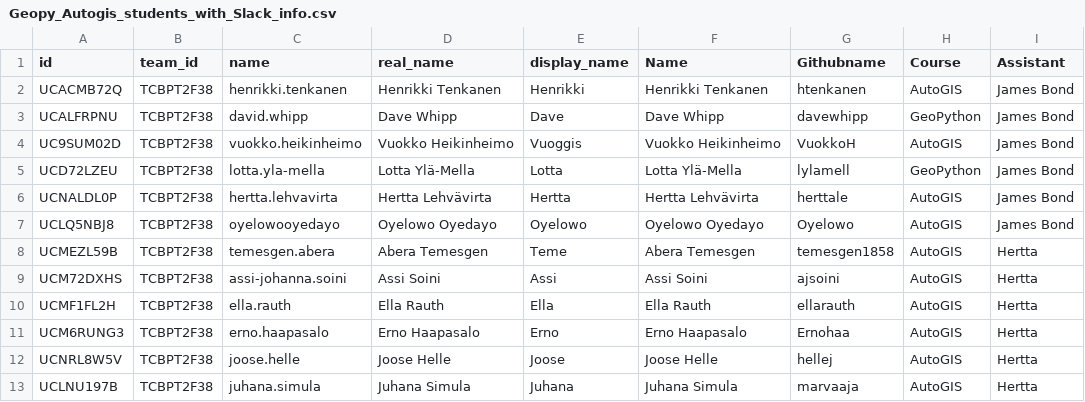
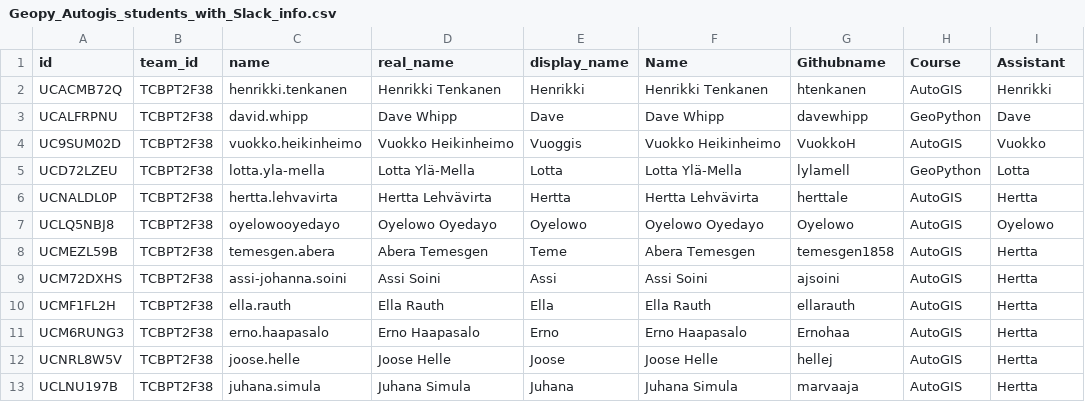
Before and after one commit to IntroQG/gradertools, a CSV file: data/Geopy_Autogis_students_with_Slack_info.csv, drawn as a sheet; only a part is shown; the diff names each change by its address in the sheet, - before the commit and + after, or states it on an @@ line.

Commit message:
Added instructors assistant names to correspond to the ones that are used to specify them to students

```diff
--- a/data/Geopy_Autogis_students_with_Slack_info.csv
+++ b/data/Geopy_Autogis_students_with_Slack_info.csv
-I2 (Assistant): James Bond
+I2 (Assistant): Henrikki
-I3 (Assistant): James Bond
+I3 (Assistant): Dave
-I4 (Assistant): James Bond
+I4 (Assistant): Vuokko
-I5 (Assistant): James Bond
+I5 (Assistant): Lotta
-I6 (Assistant): James Bond
+I6 (Assistant): Hertta
-I7 (Assistant): James Bond
+I7 (Assistant): Oyelowo
```
